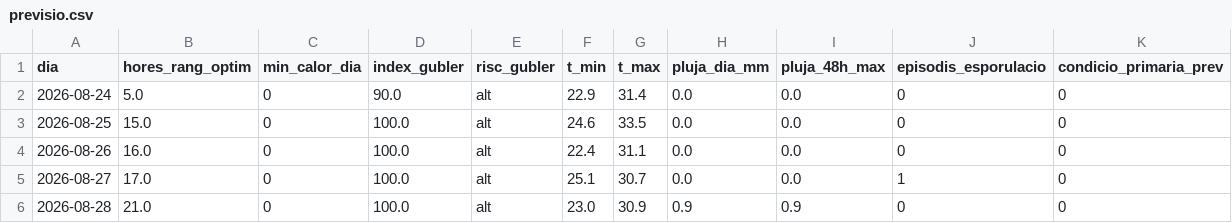
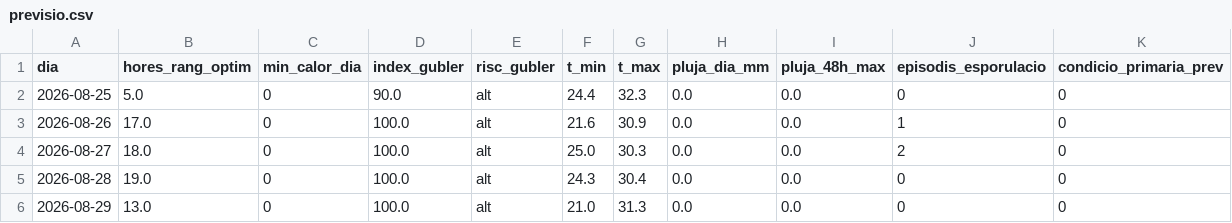
Before and after one commit to toninadalmas-tech/datos-vid-son-nadal, a CSV file: data/previsio.csv, drawn as a sheet.

```diff
--- a/data/previsio.csv
+++ b/data/previsio.csv
@@ -1,6 +1,6 @@
 dia,hores_rang_optim,min_calor_dia,index_gubler,risc_gubler,t_min,t_max,pluja_dia_mm,pluja_48h_max,episodis_esporulacio,condicio_primaria_prev
-2026-08-24,5.0,0,90.0,alt,22.9,31.4,0.0,0.0,0,0
-2026-08-25,15.0,0,100.0,alt,24.6,33.5,0.0,0.0,0,0
-2026-08-26,16.0,0,100.0,alt,22.4,31.1,0.0,0.0,0,0
-2026-08-27,17.0,0,100.0,alt,25.1,30.7,0.0,0.0,1,0
-2026-08-28,21.0,0,100.0,alt,23.0,30.9,0.9,0.9,0,0
+2026-08-25,5.0,0,90.0,alt,24.4,32.3,0.0,0.0,0,0
+2026-08-26,17.0,0,100.0,alt,21.6,30.9,0.0,0.0,1,0
+2026-08-27,18.0,0,100.0,alt,25.0,30.3,0.0,0.0,2,0
+2026-08-28,19.0,0,100.0,alt,24.3,30.4,0.0,0.0,0,0
+2026-08-29,13.0,0,100.0,alt,21.0,31.3,0.0,0.0,0,0
```
Also changed, not shown: data/historial.csv, 7 other files.
